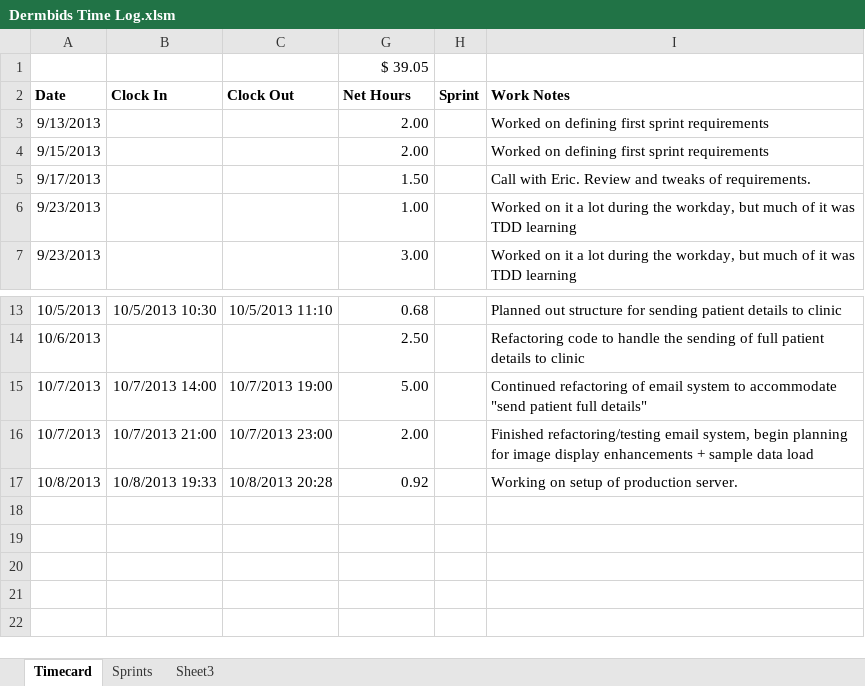
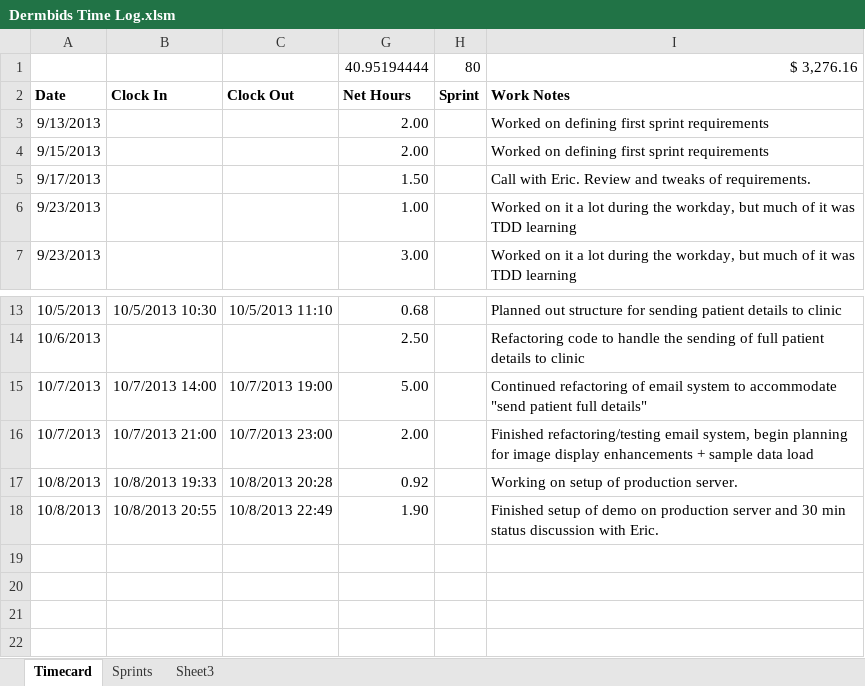
Before and after one commit to wakproductions/dermbids, an Excel workbook: doc/Dermbids Time Log.xlsm, sheet Timecard, drawn as a sheet; only a part is shown, gaps mark what is left out; values as stored, in another font and other column widths than the file's, no borders; removed rows and columns are numbered as before the commit, all else as after; the diff names each change by its address in the sheet, - before the commit and + after, or states it on an @@ line.

```diff
--- a/doc/Dermbids Time Log.xlsm (sheet Timecard)
+++ b/doc/Dermbids Time Log.xlsm (sheet Timecard)
-row 1:  |  |  | $ 39.05
+row 1:  |  |  | 40.95194444 | 80 | $ 3,276.16
-row 18: (empty)
+row 18: 10/8/2013 | 10/8/2013 20:55 | 10/8/2013 22:49 | 1.90 |  | Finished setup of demo on production server and 30 min status discussion with Eric.
```
Also changed, not shown: hidden cells, 1 other file.
